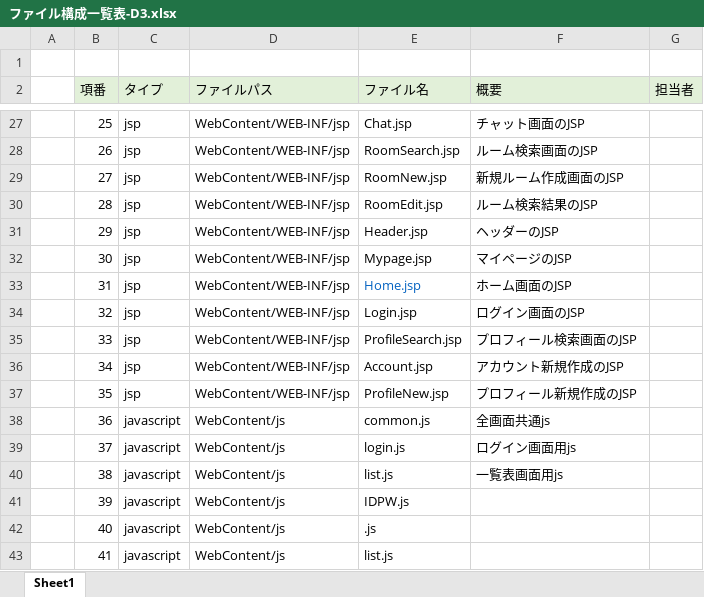
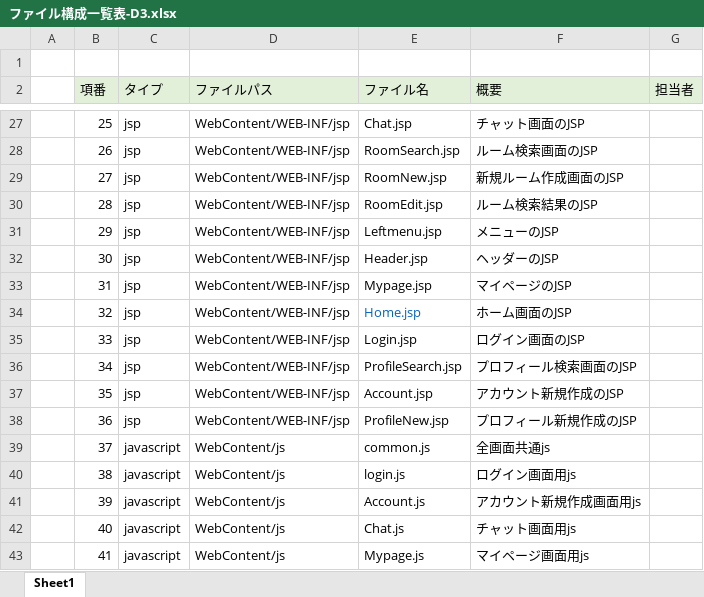
Before and after one commit to DOJO-2021/D-3, an Excel workbook: documents/ファイル構成一覧表-D3.xlsx, sheet Sheet1, drawn as a sheet; only a part is shown, gaps mark what is left out; values as stored, in another font and other column widths than the file's, no borders; the diff covers the shown part only; the diff names each change by its address in the sheet, - before the commit and + after, or states it on an @@ line.

Commit message:
commit

```diff
--- a/documents/ファイル構成一覧表-D3.xlsx (sheet Sheet1)
+++ b/documents/ファイル構成一覧表-D3.xlsx (sheet Sheet1)
-E31 (ファイル名): Header.jsp
+E31 (ファイル名): Leftmenu.jsp
-F31 (概要): ヘッダーのJSP
+F31 (概要): メニューのJSP
-E32 (ファイル名): Mypage.jsp
+E32 (ファイル名): Header.jsp
-F32 (概要): マイページのJSP
+F32 (概要): ヘッダーのJSP
-E33 (ファイル名): Home.jsp
+E33 (ファイル名): Mypage.jsp
-E33 text colour: #0563C1
+E33 text colour: black
-F33 (概要): ホーム画面のJSP
+F33 (概要): マイページのJSP
-E34 (ファイル名): Login.jsp
+E34 (ファイル名): Home.jsp
-E34 text colour: black
+E34 text colour: #0563C1
-F34 (概要): ログイン画面のJSP
+F34 (概要): ホーム画面のJSP
-E35 (ファイル名): ProfileSearch.jsp
+E35 (ファイル名): Login.jsp
-F35 (概要): プロフィール検索画面のJSP
+F35 (概要): ログイン画面のJSP
-E36 (ファイル名): Account.jsp
+E36 (ファイル名): ProfileSearch.jsp
-F36 (概要): アカウント新規作成のJSP
+F36 (概要): プロフィール検索画面のJSP
-E37 (ファイル名): ProfileNew.jsp
+E37 (ファイル名): Account.jsp
-F37 (概要): プロフィール新規作成のJSP
+F37 (概要): アカウント新規作成のJSP
-C38 (タイプ): javascript
+C38 (タイプ): jsp
-D38 (ファイルパス): WebContent/js
+D38 (ファイルパス): WebContent/WEB-INF/jsp
-E38 (ファイル名): common.js
+E38 (ファイル名): ProfileNew.jsp
-F38 (概要): 全画面共通js
+F38 (概要): プロフィール新規作成のJSP
-E39 (ファイル名): login.js
+E39 (ファイル名): common.js
-F39 (概要): ログイン画面用js
+F39 (概要): 全画面共通js
-E40 (ファイル名): list.js
+E40 (ファイル名): login.js
-F40 (概要): 一覧表画面用js
+F40 (概要): ログイン画面用js
-E41 (ファイル名): IDPW.js
+E41 (ファイル名): Account.js
-F41 (概要): (empty)
+F41 (概要): アカウント新規作成画面用js
-E42 (ファイル名): .js
+E42 (ファイル名): Chat.js
-F42 (概要): (empty)
+F42 (概要): チャット画面用js
-E43 (ファイル名): list.js
+E43 (ファイル名): Mypage.js
-F43 (概要): (empty)
+F43 (概要): マイページ画面用js
```
Also changed, not shown: 3 removed rows and 12 edited cells elsewhere in this sheet, formulas that keep their value.
